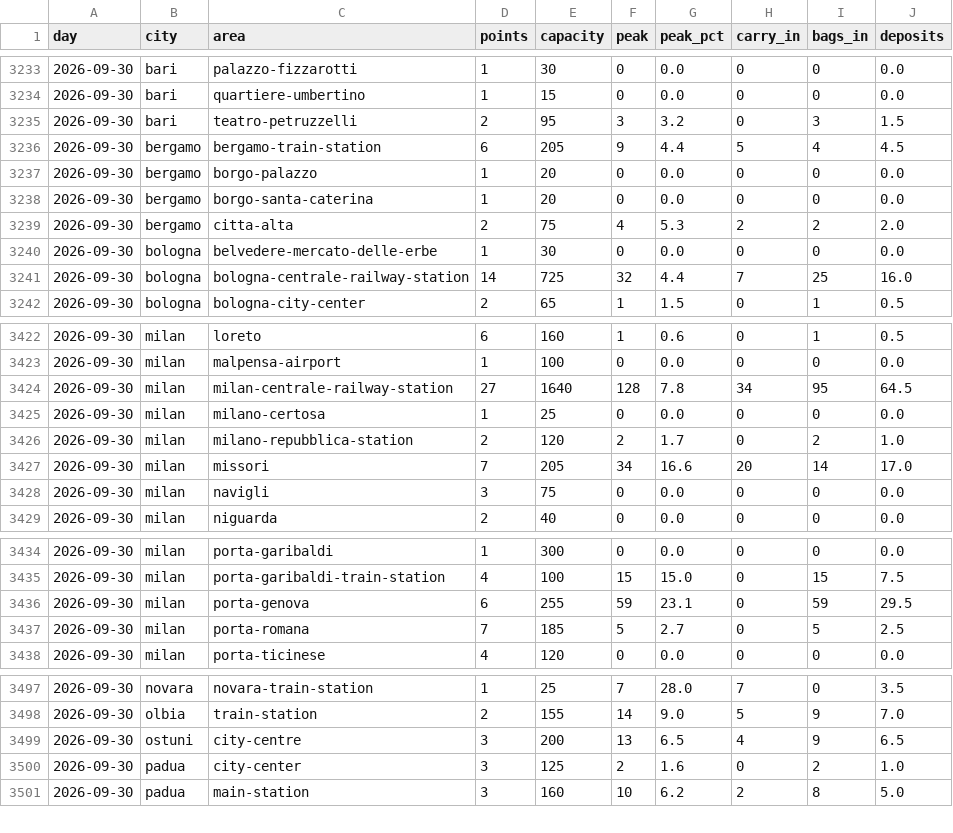
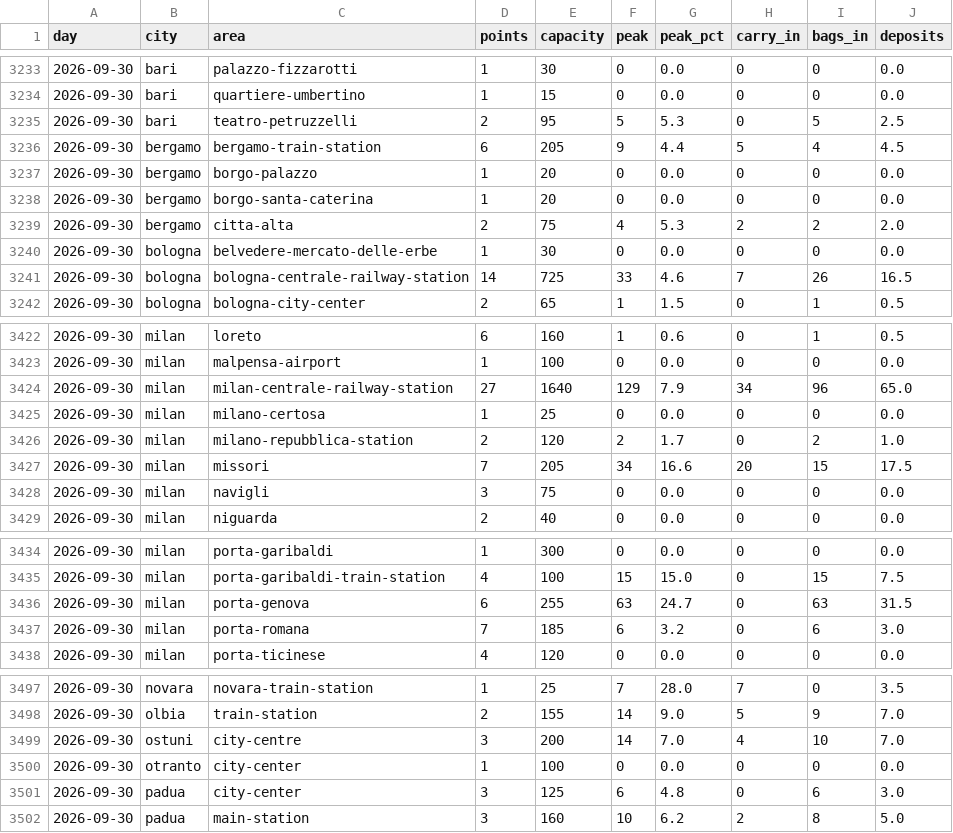
Before and after one commit to Giacbotta/nutrie-new-business-tracking, a CSV file: data/radical-daily-area.csv, drawn as a sheet; only a part is shown, gaps mark what is left out; the diff covers the shown part only.

```diff
--- a/data/radical-daily-area.csv
+++ b/data/radical-daily-area.csv
@@ -3234,3 +3234,3 @@ day,city,area,points,capacity,peak,peak_pct,carry_in,bags_in,deposits
 2026-09-30,bari,quartiere-umbertino,1,15,0,0.0,0,0,0.0
-2026-09-30,bari,teatro-petruzzelli,2,95,3,3.2,0,3,1.5
+2026-09-30,bari,teatro-petruzzelli,2,95,5,5.3,0,5,2.5
 2026-09-30,bergamo,bergamo-train-station,6,205,9,4.4,5,4,4.5
@@ -3240,3 +3240,3 @@ day,city,area,points,capacity,peak,peak_pct,carry_in,bags_in,deposits
 2026-09-30,bologna,belvedere-mercato-delle-erbe,1,30,0,0.0,0,0,0.0
-2026-09-30,bologna,bologna-centrale-railway-station,14,725,32,4.4,7,25,16.0
+2026-09-30,bologna,bologna-centrale-railway-station,14,725,33,4.6,7,26,16.5
 2026-09-30,bologna,bologna-city-center,2,65,1,1.5,0,1,0.5
@@ -3423,6 +3423,6 @@ day,city,area,points,capacity,peak,peak_pct,carry_in,bags_in,deposits
 2026-09-30,milan,malpensa-airport,1,100,0,0.0,0,0,0.0
-2026-09-30,milan,milan-centrale-railway-station,27,1640,128,7.8,34,95,64.5
+2026-09-30,milan,milan-centrale-railway-station,27,1640,129,7.9,34,96,65.0
 2026-09-30,milan,milano-certosa,1,25,0,0.0,0,0,0.0
 2026-09-30,milan,milano-repubblica-station,2,120,2,1.7,0,2,1.0
-2026-09-30,milan,missori,7,205,34,16.6,20,14,17.0
+2026-09-30,milan,missori,7,205,34,16.6,20,15,17.5
 2026-09-30,milan,navigli,3,75,0,0.0,0,0,0.0
@@ -3435,4 +3435,4 @@ day,city,area,points,capacity,peak,peak_pct,carry_in,bags_in,deposits
 2026-09-30,milan,porta-garibaldi-train-station,4,100,15,15.0,0,15,7.5
-2026-09-30,milan,porta-genova,6,255,59,23.1,0,59,29.5
-2026-09-30,milan,porta-romana,7,185,5,2.7,0,5,2.5
+2026-09-30,milan,porta-genova,6,255,63,24.7,0,63,31.5
+2026-09-30,milan,porta-romana,7,185,6,3.2,0,6,3.0
 2026-09-30,milan,porta-ticinese,4,120,0,0.0,0,0,0.0
@@ -3498,4 +3498,5 @@ day,city,area,points,capacity,peak,peak_pct,carry_in,bags_in,deposits
 2026-09-30,olbia,train-station,2,155,14,9.0,5,9,7.0
-2026-09-30,ostuni,city-centre,3,200,13,6.5,4,9,6.5
-2026-09-30,padua,city-center,3,125,2,1.6,0,2,1.0
+2026-09-30,ostuni,city-centre,3,200,14,7.0,4,10,7.0
+2026-09-30,otranto,city-center,1,100,0,0.0,0,0,0.0
+2026-09-30,padua,city-center,3,125,6,4.8,0,6,3.0
 2026-09-30,padua,main-station,3,160,10,6.2,2,8,5.0
```
Also changed, not shown: 28 edited cells elsewhere in this file, data/bounce-daily-city.csv, data/ivano-occupancy.csv, 12 other files.
